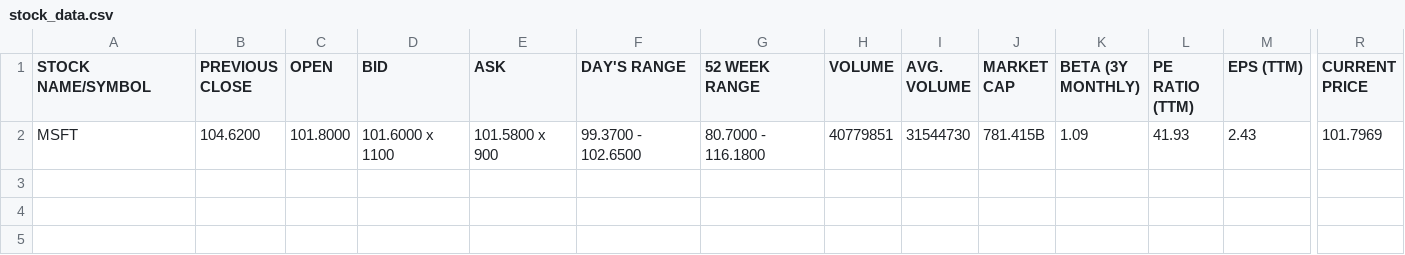
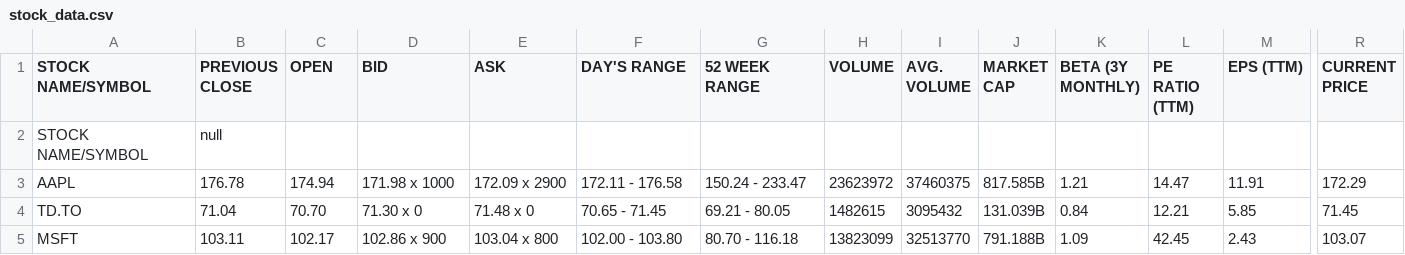
Before and after one commit to dynastykaiserlord123/Stock-Price-Tracker, a CSV file: stock_data.csv, drawn as a sheet; only a part is shown, gaps mark what is left out; addresses are those after the commit; rows hold the shown columns only; the diff names each change by its address in the sheet, - before the commit and + after, or states it on an @@ line.

Commit message:
Fixed the issue with null current price. It was due to upper case letters not being recognized

```diff
--- a/stock_data.csv
+++ b/stock_data.csv
+row 2: STOCK NAME/SYMBOL | null
+row 3: AAPL | 176.78 | 174.94 | 171.98 x 1000 | 172.09 x 2900 | 172.11 - 176.58 | 150.24 - 233.47 | 23623972 | 37460375 | 817.585B | 1.21 | 14.47 | 11.91 | 172.29
+row 4: TD.TO | 71.04 | 70.70 | 71.30 x 0 | 71.48 x 0 | 70.65 - 71.45 | 69.21 - 80.05 | 1482615 | 3095432 | 131.039B | 0.84 | 12.21 | 5.85 | 71.45
-B5 (PREVIOUS CLOSE): 104.6200
+B5 (PREVIOUS CLOSE): 103.11
-C5 (OPEN): 101.8000
+C5 (OPEN): 102.17
-D5 (BID): 101.6000 x 1100
+D5 (BID): 102.86 x 900
-E5 (ASK): 101.5800 x 900
+E5 (ASK): 103.04 x 800
-F5 (DAY'S RANGE): 99.3700 - 102.6500
+F5 (DAY'S RANGE): 102.00 - 103.80
-G5 (52 WEEK RANGE): 80.7000 - 116.1800
+G5 (52 WEEK RANGE): 80.70 - 116.18
-H5 (VOLUME): 40779851
+H5 (VOLUME): 13823099
-I5 (AVG. VOLUME): 31544730
+I5 (AVG. VOLUME): 32513770
-J5 (MARKET CAP): 781.415B
+J5 (MARKET CAP): 791.188B
-L5 (PE RATIO (TTM)): 41.93
+L5 (PE RATIO (TTM)): 42.45
-R5 (CURRENT PRICE): 101.7969
+R5 (CURRENT PRICE): 103.07
```
Also changed, not shown: 3 other files.
